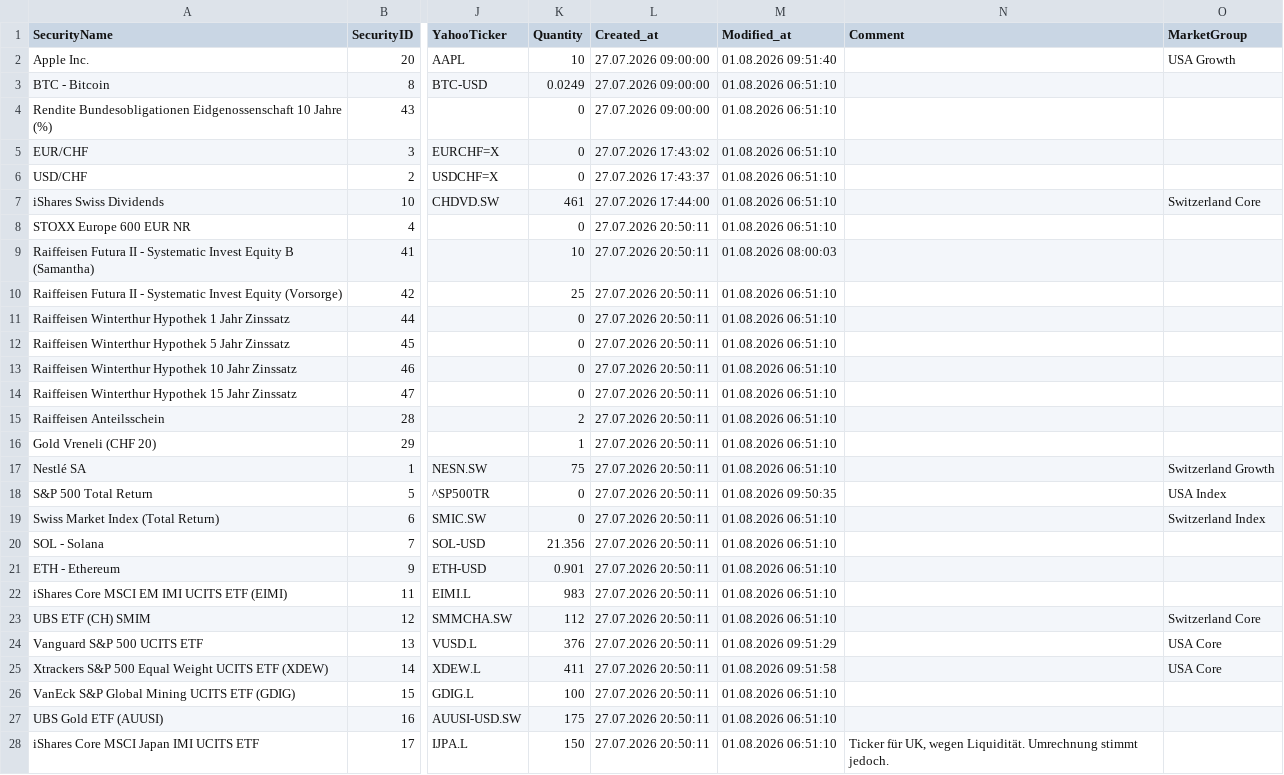
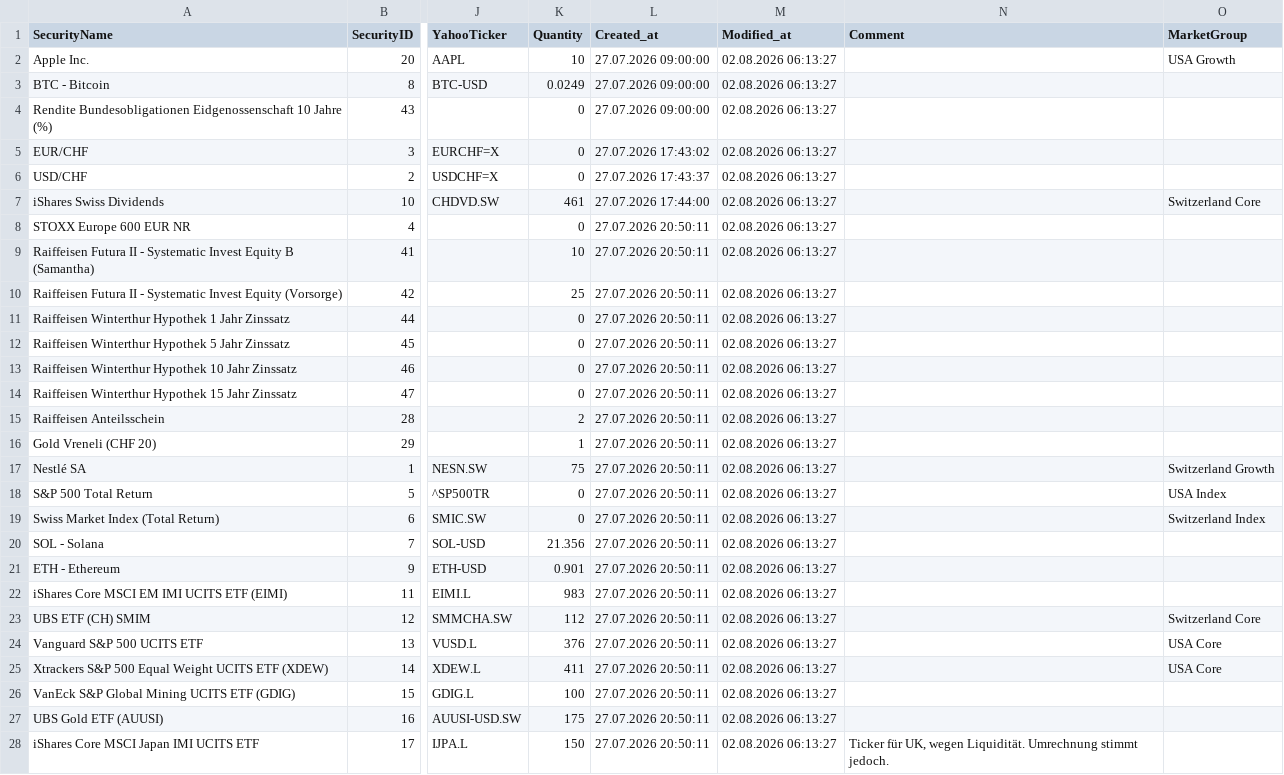
Before and after one commit to Munotstadt/securitydatacollector, a CSV file: data/security_master.csv, drawn as a sheet; only a part is shown, gaps mark what is left out; the diff covers the shown part only; the diff names each change by its address in the sheet, - before the commit and + after, or states it on an @@ line.

Commit message:
master_editor: update security_master.csv (02.08.2026 06:13:27)

```diff
--- a/data/security_master.csv
+++ b/data/security_master.csv
-M2 (Modified_at): 01.08.2026 09:51:40
+M2 (Modified_at): 02.08.2026 06:13:27
-M3:M8 (Modified_at): 01.08.2026 06:51:10
+M3:M8 (Modified_at): 02.08.2026 06:13:27
-M9 (Modified_at): 01.08.2026 08:00:03
+M9 (Modified_at): 02.08.2026 06:13:27
-M10:M17 (Modified_at): 01.08.2026 06:51:10
+M10:M17 (Modified_at): 02.08.2026 06:13:27
-M18 (Modified_at): 01.08.2026 09:50:35
+M18 (Modified_at): 02.08.2026 06:13:27
-M19:M23 (Modified_at): 01.08.2026 06:51:10
+M19:M23 (Modified_at): 02.08.2026 06:13:27
-M24 (Modified_at): 01.08.2026 09:51:29
+M24 (Modified_at): 02.08.2026 06:13:27
-M25 (Modified_at): 01.08.2026 09:51:58
+M25 (Modified_at): 02.08.2026 06:13:27
-M26:M28 (Modified_at): 01.08.2026 06:51:10
+M26:M28 (Modified_at): 02.08.2026 06:13:27
```
Also changed, not shown: 36 edited cells elsewhere in this file.
